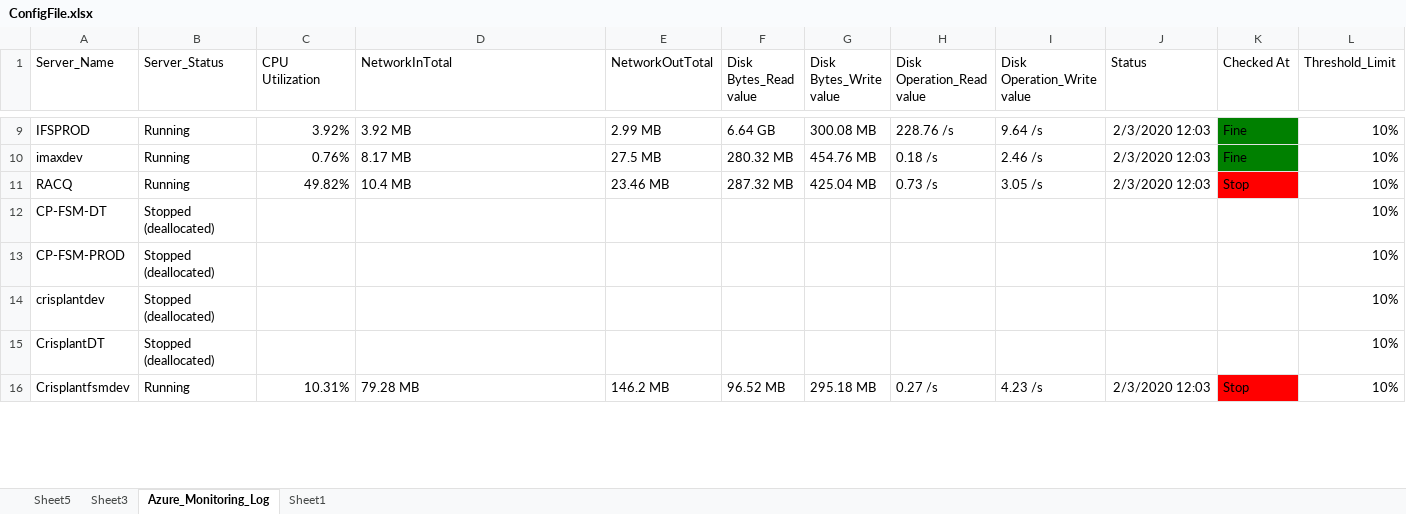
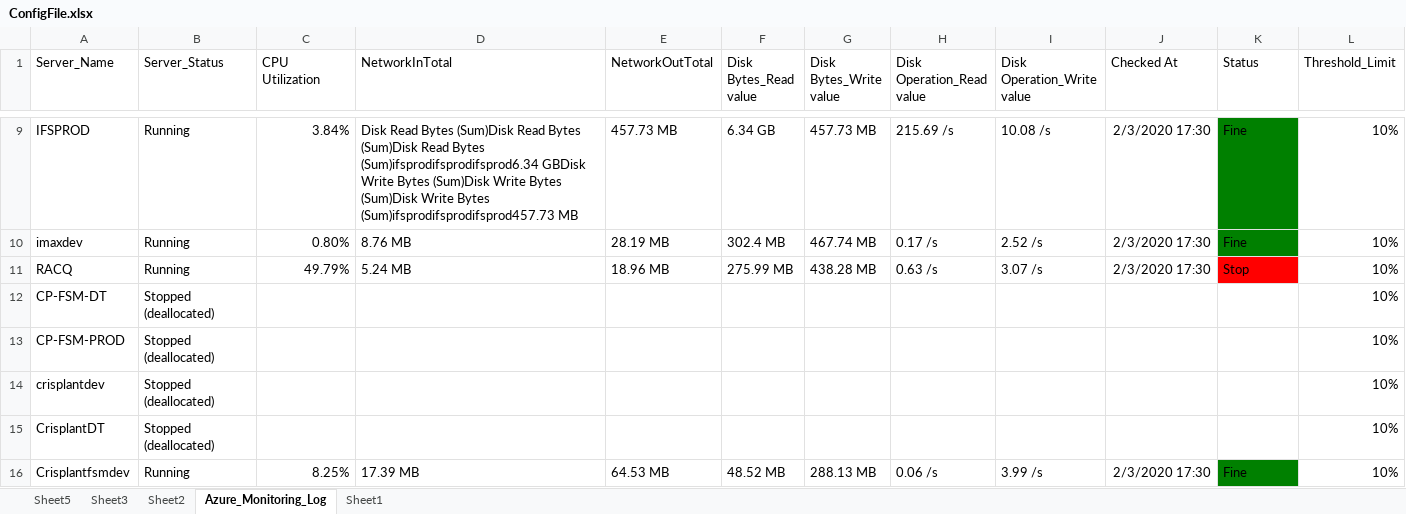
Before and after one commit to SangeethaAmaresan17/RPA-AzureMonitoring, an Excel workbook: ConfigFile.xlsx, sheet Azure_Monitoring_Log, drawn as a sheet; only a part is shown, gaps mark what is left out; values as stored, in another font and other column widths than the file's, no borders; the diff covers the shown part only; the diff names each change by its address in the sheet, - before the commit and + after, or states it on an @@ line.

Commit message:
Merged code - Monitoring & Summary report

```diff
--- a/ConfigFile.xlsx (sheet Azure_Monitoring_Log)
+++ b/ConfigFile.xlsx (sheet Azure_Monitoring_Log)
+sheet tab: Sheet2
-J1: Status
+J1: Checked At
-K1: Checked At
+K1: Status
-C9 (CPU Utilization): 3.92%
+C9 (CPU Utilization): 3.84%
-D9 (NetworkInTotal): 3.92 MB
+D9 (NetworkInTotal): Disk Read Bytes (Sum)Disk Read Bytes (Sum)Disk Read Bytes (Sum)ifsprodifsprodifsprod6.34 GBDisk Write Bytes (Sum)Disk Write Bytes (Sum)Disk Write Bytes (Sum)ifsprodifsprodifsprod457.73 MB
-E9 (NetworkOutTotal): 2.99 MB
+E9 (NetworkOutTotal): 457.73 MB
-F9 (Disk Bytes_Read value): 6.64 GB
+F9 (Disk Bytes_Read value): 6.34 GB
-G9 (Disk Bytes_Write value): 300.08 MB
+G9 (Disk Bytes_Write value): 457.73 MB
-H9 (Disk Operation_Read value): 228.76 /s
+H9 (Disk Operation_Read value): 215.69 /s
-I9 (Disk Operation_Write value): 9.64 /s
+I9 (Disk Operation_Write value): 10.08 /s
-J9:J11 (Checked At): 2/3/2020 12:03
+J9:J11 (Checked At): 2/3/2020 17:30
-C10 (CPU Utilization): 0.76%
+C10 (CPU Utilization): 0.80%
-D10 (NetworkInTotal): 8.17 MB
+D10 (NetworkInTotal): 8.76 MB
-E10 (NetworkOutTotal): 27.5 MB
+E10 (NetworkOutTotal): 28.19 MB
-F10 (Disk Bytes_Read value): 280.32 MB
+F10 (Disk Bytes_Read value): 302.4 MB
-G10 (Disk Bytes_Write value): 454.76 MB
+G10 (Disk Bytes_Write value): 467.74 MB
-H10 (Disk Operation_Read value): 0.18 /s
+H10 (Disk Operation_Read value): 0.17 /s
-I10 (Disk Operation_Write value): 2.46 /s
+I10 (Disk Operation_Write value): 2.52 /s
-C11 (CPU Utilization): 49.82%
+C11 (CPU Utilization): 49.79%
-D11 (NetworkInTotal): 10.4 MB
+D11 (NetworkInTotal): 5.24 MB
-E11 (NetworkOutTotal): 23.46 MB
+E11 (NetworkOutTotal): 18.96 MB
-F11 (Disk Bytes_Read value): 287.32 MB
+F11 (Disk Bytes_Read value): 275.99 MB
-G11 (Disk Bytes_Write value): 425.04 MB
+G11 (Disk Bytes_Write value): 438.28 MB
-H11 (Disk Operation_Read value): 0.73 /s
+H11 (Disk Operation_Read value): 0.63 /s
-I11 (Disk Operation_Write value): 3.05 /s
+I11 (Disk Operation_Write value): 3.07 /s
-C16 (CPU Utilization): 10.31%
+C16 (CPU Utilization): 8.25%
-D16 (NetworkInTotal): 79.28 MB
+D16 (NetworkInTotal): 17.39 MB
-E16 (NetworkOutTotal): 146.2 MB
+E16 (NetworkOutTotal): 64.53 MB
-F16 (Disk Bytes_Read value): 96.52 MB
+F16 (Disk Bytes_Read value): 48.52 MB
-G16 (Disk Bytes_Write value): 295.18 MB
+G16 (Disk Bytes_Write value): 288.13 MB
-H16 (Disk Operation_Read value): 0.27 /s
+H16 (Disk Operation_Read value): 0.06 /s
-I16 (Disk Operation_Write value): 4.23 /s
+I16 (Disk Operation_Write value): 3.99 /s
-J16 (Checked At): 2/3/2020 12:03
+J16 (Checked At): 2/3/2020 17:30
-K16 (Status): Stop
+K16 (Status): Fine
-K16 fill: #FF0000
+K16 fill: #008000
```
Also changed, not shown: 5 added rows, 85 removed rows, 25 edited cells and cell formats elsewhere in this sheet, sheet Sheet5, sheet Sheet3, 3 other files.
